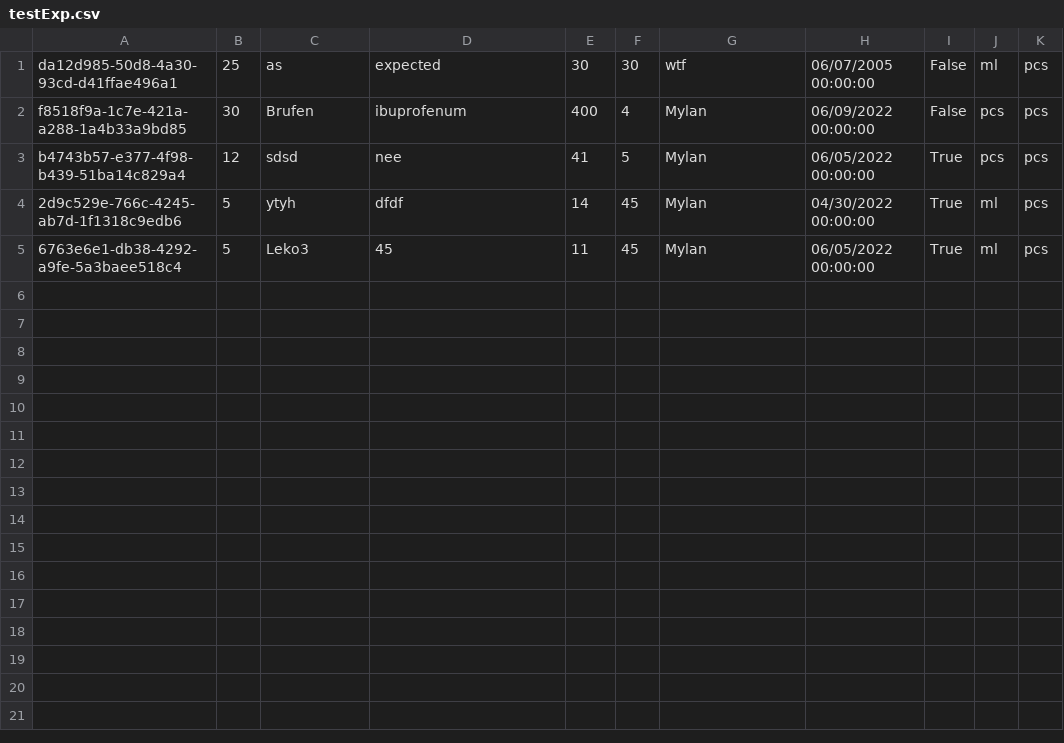
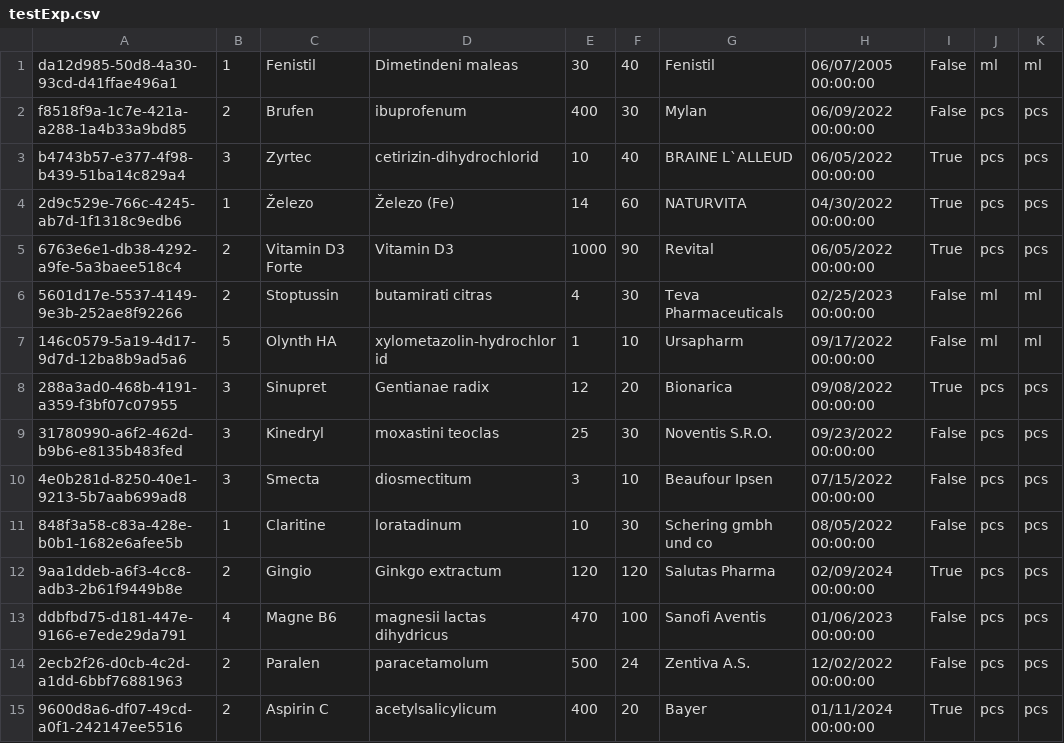
Before and after one commit to Karlass1/oop-pharmacy, a CSV file: testExp.csv, drawn as a sheet.

```diff
--- a/testExp.csv
+++ b/testExp.csv
@@ -1,5 +1,15 @@
-da12d985-50d8-4a30-93cd-d41ffae496a1,25,as,expected,30,30,wtf,06/07/2005 00:00:00,False,ml,pcs
-f8518f9a-1c7e-421a-a288-1a4b33a9bd85,30,Brufen,ibuprofenum,400,4,Mylan,06/09/2022 00:00:00,False,pcs,pcs
-b4743b57-e377-4f98-b439-51ba14c829a4,12,sdsd,nee,41,5,Mylan,06/05/2022 00:00:00,True,pcs,pcs
-2d9c529e-766c-4245-ab7d-1f1318c9edb6,5,ytyh,dfdf,14,45,Mylan,04/30/2022 00:00:00,True,ml,pcs
-6763e6e1-db38-4292-a9fe-5a3baee518c4,5,Leko3,45,11,45,Mylan,06/05/2022 00:00:00,True,ml,pcs
+da12d985-50d8-4a30-93cd-d41ffae496a1,1,Fenistil,Dimetindeni maleas,30,40,Fenistil,06/07/2005 00:00:00,False,ml,ml
+f8518f9a-1c7e-421a-a288-1a4b33a9bd85,2,Brufen,ibuprofenum,400,30,Mylan,06/09/2022 00:00:00,False,pcs,pcs
+b4743b57-e377-4f98-b439-51ba14c829a4,3,Zyrtec,cetirizin-dihydrochlorid,10,40,BRAINE L`ALLEUD,06/05/2022 00:00:00,True,pcs,pcs
+2d9c529e-766c-4245-ab7d-1f1318c9edb6,1,Železo,Železo (Fe),14,60,"NATURVITA ",04/30/2022 00:00:00,True,pcs,pcs
+6763e6e1-db38-4292-a9fe-5a3baee518c4,2,Vitamin D3 Forte,Vitamin D3,1000,90,Revital,06/05/2022 00:00:00,True,pcs,pcs
+5601d17e-5537-4149-9e3b-252ae8f92266,2,Stoptussin,butamirati citras,4,30,Teva Pharmaceuticals,02/25/2023 00:00:00,False,ml,ml
+146c0579-5a19-4d17-9d7d-12ba8b9ad5a6,5,Olynth HA,xylometazolin-hydrochlorid,1,10,Ursapharm,09/17/2022 00:00:00,False,ml,ml
+288a3ad0-468b-4191-a359-f3bf07c07955,3,Sinupret,Gentianae radix,12,20,Bionarica,09/08/2022 00:00:00,True,pcs,pcs
+31780990-a6f2-462d-b9b6-e8135b483fed,3,Kinedryl,moxastini teoclas,25,30,Noventis S.R.O.,09/23/2022 00:00:00,False,pcs,pcs
+4e0b281d-8250-40e1-9213-5b7aab699ad8,3,Smecta,diosmectitum,3,10,Beaufour Ipsen,07/15/2022 00:00:00,False,pcs,pcs
+848f3a58-c83a-428e-b0b1-1682e6afee5b,1,"Claritine ",loratadinum,10,30,Schering gmbh und co,08/05/2022 00:00:00,False,pcs,pcs
+9aa1ddeb-a6f3-4cc8-adb3-2b61f9449b8e,2,Gingio,Ginkgo extractum,120,120,Salutas Pharma,02/09/2024 00:00:00,True,pcs,pcs
+ddbfbd75-d181-447e-9166-e7ede29da791,4,Magne B6,magnesii lactas dihydricus,470,100,Sanofi Aventis,01/06/2023 00:00:00,False,pcs,pcs
+2ecb2f26-d0cb-4c2d-a1dd-6bbf76881963,2,Paralen,paracetamolum,500,24,Zentiva A.S.,12/02/2022 00:00:00,False,pcs,pcs
+9600d8a6-df07-49cd-a0f1-242147ee5516,2,Aspirin C,acetylsalicylicum,400,20,Bayer,01/11/2024 00:00:00,True,pcs,pcs
```
Also changed, not shown: textImp.csv, 3 other files.
